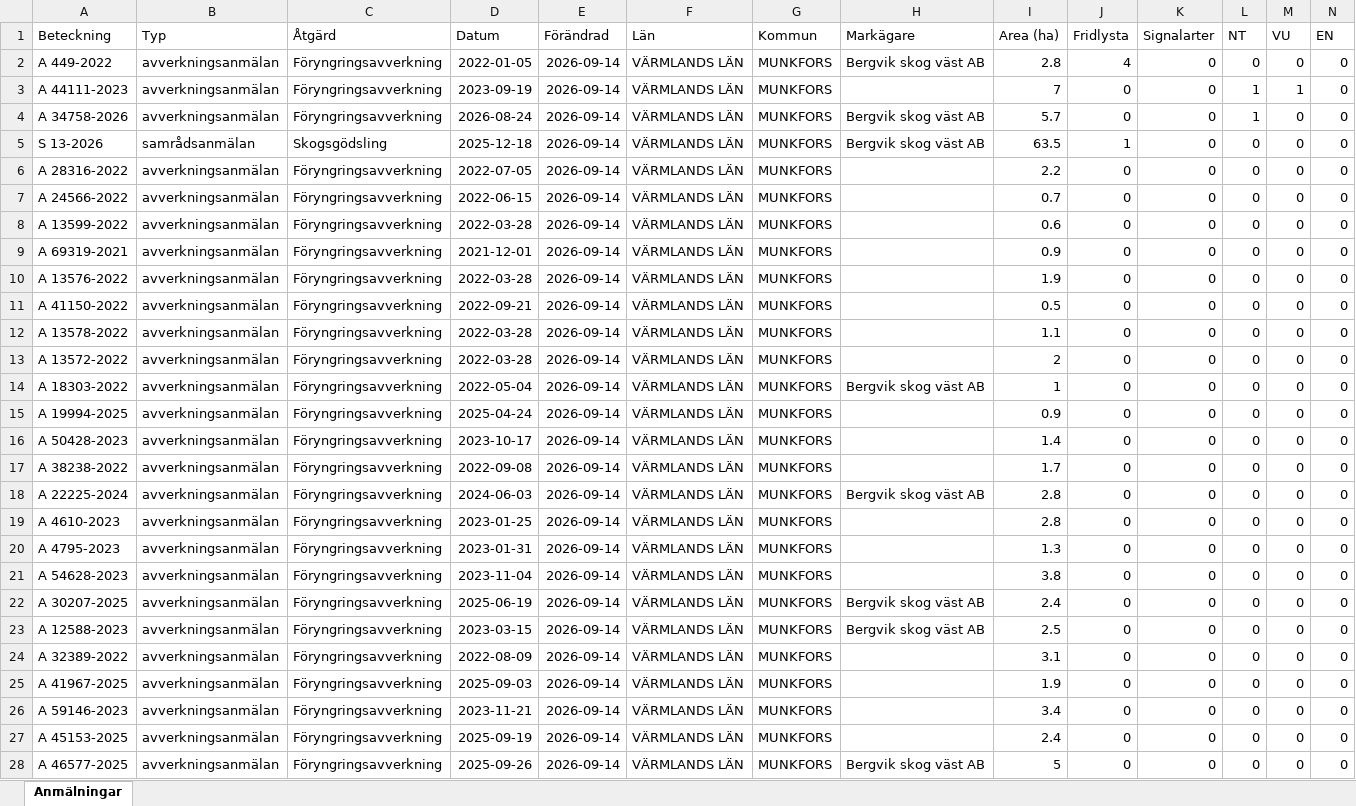
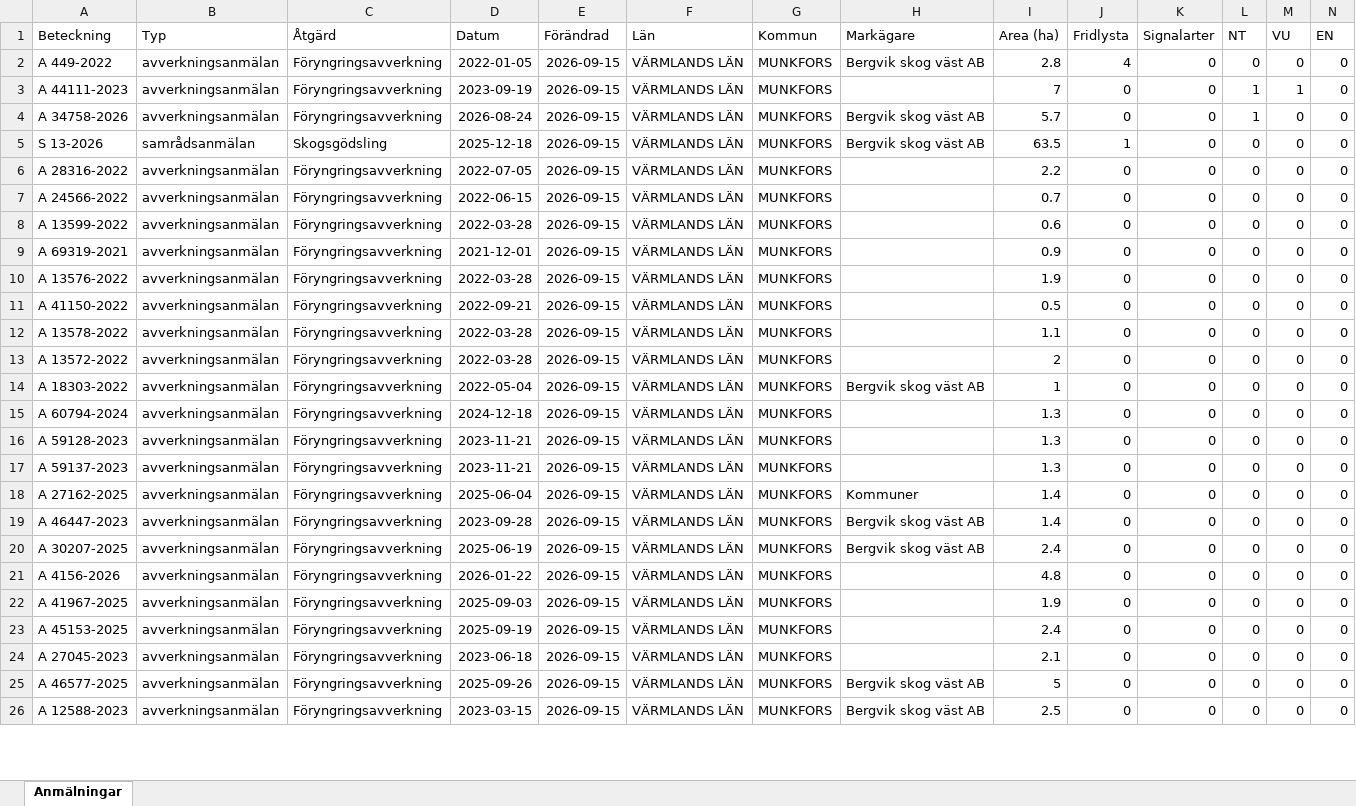
Before and after one commit to klasma/Logging_1762, an Excel workbook: Översikt MUNKFORS.xlsx, sheet Anmälningar, drawn as a sheet; only a part is shown; values as stored, in another font and other column widths than the file's, no borders; removed rows and columns are numbered as before the commit, all else as after; rows hold the shown columns only; the diff covers the shown part only; the diff names each change by its address in the sheet, - before the commit and + after, or states it on an @@ line.

```diff
--- a/Översikt MUNKFORS.xlsx (sheet Anmälningar)
+++ b/Översikt MUNKFORS.xlsx (sheet Anmälningar)
-E2:E19 (Förändrad): 2026-09-14
+E2:E19 (Förändrad): 2026-09-15
-A15 (Beteckning): A 19994-2025
+A15 (Beteckning): A 60794-2024
-D15 (Datum): 2025-04-24
+D15 (Datum): 2024-12-18
-I15 (Area (ha)): 0.9
+I15 (Area (ha)): 1.3
-A16 (Beteckning): A 50428-2023
+A16 (Beteckning): A 59128-2023
-D16 (Datum): 2023-10-17
+D16 (Datum): 2023-11-21
-I16 (Area (ha)): 1.4
+I16 (Area (ha)): 1.3
-A17 (Beteckning): A 38238-2022
+A17 (Beteckning): A 59137-2023
-D17 (Datum): 2022-09-08
+D17 (Datum): 2023-11-21
-I17 (Area (ha)): 1.7
+I17 (Area (ha)): 1.3
-A18 (Beteckning): A 22225-2024
+A18 (Beteckning): A 27162-2025
-D18 (Datum): 2024-06-03
+D18 (Datum): 2025-06-04
-H18 (Markägare): Bergvik skog väst AB
+H18 (Markägare): Kommuner
-I18:I19 (Area (ha)): 2.8
+I18:I19 (Area (ha)): 1.4
-A19 (Beteckning): A 4610-2023
+A19 (Beteckning): A 46447-2023
-D19 (Datum): 2023-01-25
+D19 (Datum): 2023-09-28
-H19 (Markägare): (empty)
+H19 (Markägare): Bergvik skog väst AB
-row 20: A 4795-2023 | avverkningsanmälan | Föryngringsavverkning | 2023-01-31 | 2026-09-14 | VÄRMLANDS LÄN | MUNKFORS |  | 1.3 | 0 | 0 | 0 | 0 | 0
-row 21: A 54628-2023 | avverkningsanmälan | Föryngringsavverkning | 2023-11-04 | 2026-09-14 | VÄRMLANDS LÄN | MUNKFORS |  | 3.8 | 0 | 0 | 0 | 0 | 0
-E20 (Förändrad): 2026-09-14
+E20 (Förändrad): 2026-09-15
-row 23: A 12588-2023 | avverkningsanmälan | Föryngringsavverkning | 2023-03-15 | 2026-09-14 | VÄRMLANDS LÄN | MUNKFORS | Bergvik skog väst AB | 2.5 | 0 | 0 | 0 | 0 | 0
-A21 (Beteckning): A 32389-2022
+A21 (Beteckning): A 4156-2026
-D21 (Datum): 2022-08-09
+D21 (Datum): 2026-01-22
-E21:E22 (Förändrad): 2026-09-14
+E21:E22 (Förändrad): 2026-09-15
-I21 (Area (ha)): 3.1
+I21 (Area (ha)): 4.8
-row 26: A 59146-2023 | avverkningsanmälan | Föryngringsavverkning | 2023-11-21 | 2026-09-14 | VÄRMLANDS LÄN | MUNKFORS |  | 3.4 | 0 | 0 | 0 | 0 | 0
-E23 (Förändrad): 2026-09-14
+E23 (Förändrad): 2026-09-15
+row 24: A 27045-2023 | avverkningsanmälan | Föryngringsavverkning | 2023-06-18 | 2026-09-15 | VÄRMLANDS LÄN | MUNKFORS |  | 2.1 | 0 | 0 | 0 | 0 | 0
-E25 (Förändrad): 2026-09-14
+E25 (Förändrad): 2026-09-15
+row 26: A 12588-2023 | avverkningsanmälan | Föryngringsavverkning | 2023-03-15 | 2026-09-15 | VÄRMLANDS LÄN | MUNKFORS | Bergvik skog väst AB | 2.5 | 0 | 0 | 0 | 0 | 0
```
Also changed, not shown: 23 added rows, 21 removed rows and 96 edited cells elsewhere in this sheet, artfynd/A 34758-2026 artfynd.xlsx, artfynd/A 44111-2023 artfynd.xlsx, 19 other files.
